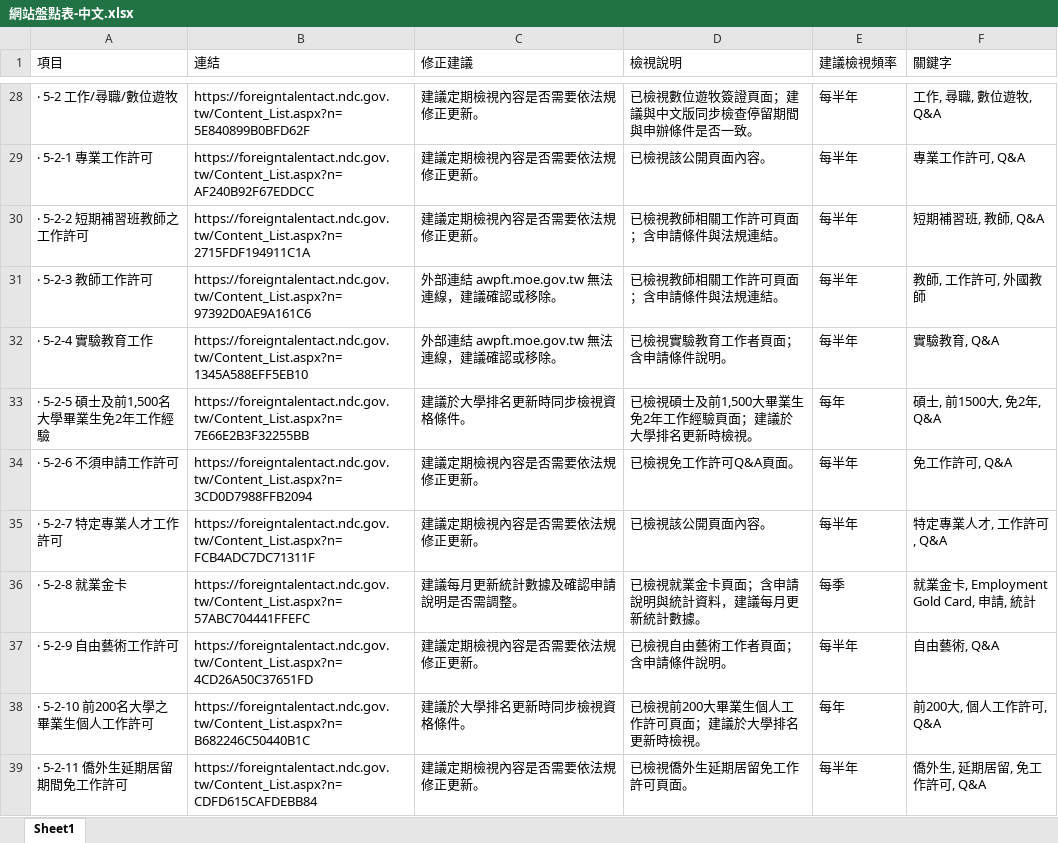
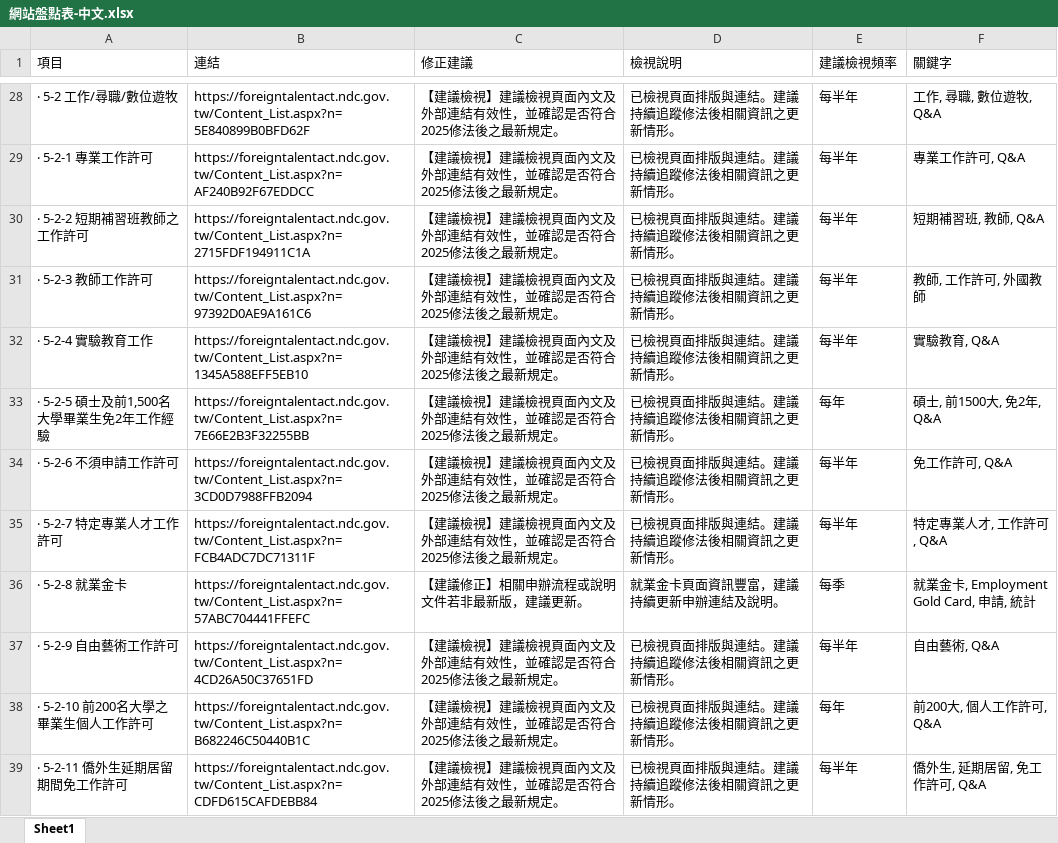
Before and after one commit to bcai83863/website, an Excel workbook: 網站盤點表-中文.xlsx, sheet Sheet1, drawn as a sheet; only a part is shown, gaps mark what is left out; values as stored, in another font and other column widths than the file's, no borders; the diff covers the shown part only; the diff names each change by its address in the sheet, - before the commit and + after, or states it on an @@ line.

```diff
--- a/網站盤點表-中文.xlsx (sheet Sheet1)
+++ b/網站盤點表-中文.xlsx (sheet Sheet1)
-C28:C30 (修正建議): 建議定期檢視內容是否需要依法規修正更新。
+C28:C30 (修正建議): 【建議檢視】建議檢視頁面內文及外部連結有效性，並確認是否符合2025修法後之最新規定。
-D28 (檢視說明): 已檢視數位遊牧簽證頁面；建議與中文版同步檢查停留期間與申辦條件是否一致。
+D28 (檢視說明): 已檢視頁面排版與連結。建議持續追蹤修法後相關資訊之更新情形。
-D29 (檢視說明): 已檢視該公開頁面內容。
+D29 (檢視說明): 已檢視頁面排版與連結。建議持續追蹤修法後相關資訊之更新情形。
-D30:D31 (檢視說明): 已檢視教師相關工作許可頁面；含申請條件與法規連結。
+D30:D31 (檢視說明): 已檢視頁面排版與連結。建議持續追蹤修法後相關資訊之更新情形。
-C31:C32 (修正建議): 外部連結 awpft.moe.gov.tw 無法連線，建議確認或移除。
+C31:C32 (修正建議): 【建議檢視】建議檢視頁面內文及外部連結有效性，並確認是否符合2025修法後之最新規定。
-D32 (檢視說明): 已檢視實驗教育工作者頁面；含申請條件說明。
+D32 (檢視說明): 已檢視頁面排版與連結。建議持續追蹤修法後相關資訊之更新情形。
-C33 (修正建議): 建議於大學排名更新時同步檢視資格條件。
+C33 (修正建議): 【建議檢視】建議檢視頁面內文及外部連結有效性，並確認是否符合2025修法後之最新規定。
-D33 (檢視說明): 已檢視碩士及前1,500大畢業生免2年工作經驗頁面；建議於大學排名更新時檢視。
+D33 (檢視說明): 已檢視頁面排版與連結。建議持續追蹤修法後相關資訊之更新情形。
-C34:C35 (修正建議): 建議定期檢視內容是否需要依法規修正更新。
+C34:C35 (修正建議): 【建議檢視】建議檢視頁面內文及外部連結有效性，並確認是否符合2025修法後之最新規定。
-D34 (檢視說明): 已檢視免工作許可Q&A頁面。
+D34 (檢視說明): 已檢視頁面排版與連結。建議持續追蹤修法後相關資訊之更新情形。
-D35 (檢視說明): 已檢視該公開頁面內容。
+D35 (檢視說明): 已檢視頁面排版與連結。建議持續追蹤修法後相關資訊之更新情形。
-C36 (修正建議): 建議每月更新統計數據及確認申請說明是否需調整。
+C36 (修正建議): 【建議修正】相關申辦流程或說明文件若非最新版，建議更新。
-D36 (檢視說明): 已檢視就業金卡頁面；含申請說明與統計資料，建議每月更新統計數據。
+D36 (檢視說明): 就業金卡頁面資訊豐富，建議持續更新申辦連結及說明。
-C37 (修正建議): 建議定期檢視內容是否需要依法規修正更新。
+C37 (修正建議): 【建議檢視】建議檢視頁面內文及外部連結有效性，並確認是否符合2025修法後之最新規定。
-D37 (檢視說明): 已檢視自由藝術工作者頁面；含申請條件說明。
+D37 (檢視說明): 已檢視頁面排版與連結。建議持續追蹤修法後相關資訊之更新情形。
-C38 (修正建議): 建議於大學排名更新時同步檢視資格條件。
+C38 (修正建議): 【建議檢視】建議檢視頁面內文及外部連結有效性，並確認是否符合2025修法後之最新規定。
-D38 (檢視說明): 已檢視前200大畢業生個人工作許可頁面；建議於大學排名更新時檢視。
+D38 (檢視說明): 已檢視頁面排版與連結。建議持續追蹤修法後相關資訊之更新情形。
-C39 (修正建議): 建議定期檢視內容是否需要依法規修正更新。
+C39 (修正建議): 【建議檢視】建議檢視頁面內文及外部連結有效性，並確認是否符合2025修法後之最新規定。
-D39 (檢視說明): 已檢視僑外生延期居留免工作許可頁面。
+D39 (檢視說明): 已檢視頁面排版與連結。建議持續追蹤修法後相關資訊之更新情形。
```
Also changed, not shown: 80 edited cells elsewhere in this sheet, 網站盤點表-英文.xlsx.
